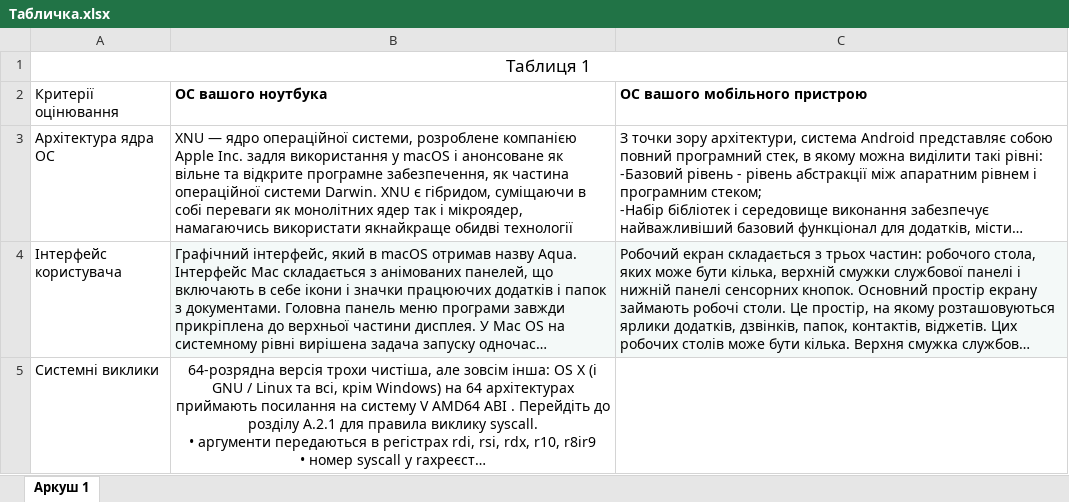
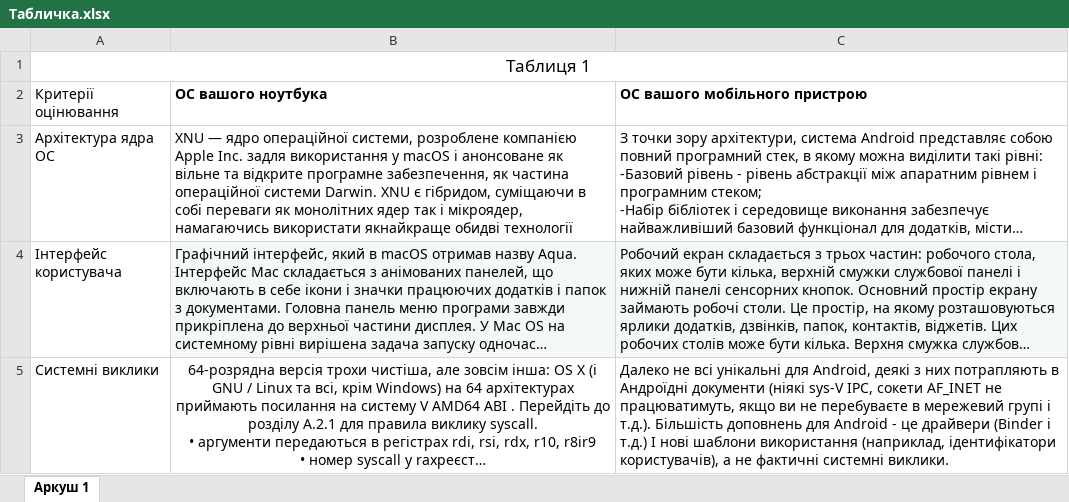
Before and after one commit to ArtemPD/OS_AVN83a, an Excel workbook: Табличка.xlsx, sheet Аркуш 1, drawn as a sheet; long unchanged cells end in …; values as stored, in another font and other column widths than the file's, no borders; charts and pictures not drawn; the diff names each change by its address in the sheet, - before the commit and + after, or states it on an @@ line.

Commit message:
Add files via upload

```diff
--- a/Табличка.xlsx (sheet Аркуш 1)
+++ b/Табличка.xlsx (sheet Аркуш 1)
-C5 (ОС вашого мобільного пристрою): (empty)
+C5 (ОС вашого мобільного пристрою): Далеко не всі унікальні для Android, деякі з них потрапляють в Андроїдні документи (ніякі sys-V IPC, сокети AF_INET не працюватимуть, якщо ви не перебуваєте в мережевий групі і т.д.). Більшість доповнень для Android - це драйвери (Binder і т.д.) І нові шаблони використання (наприклад, ідентифікатори користувачів), а не фактичні системні виклики.
```
Also changed, not shown: charts or pictures.
